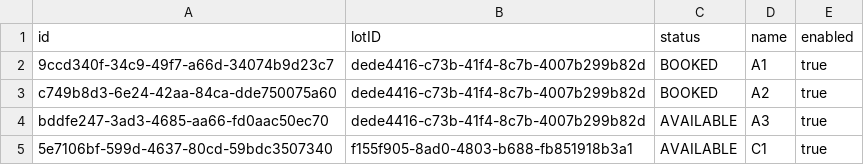
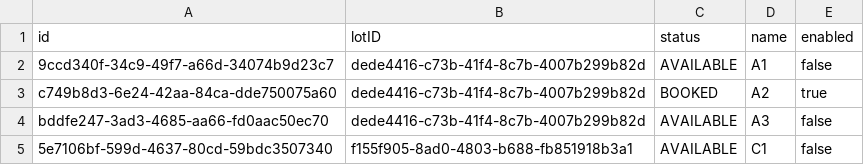
Before and after one commit to f-perna/yorku-parking, a CSV file: data/parkingSpaces.csv, drawn as a sheet.

```diff
--- a/data/parkingSpaces.csv
+++ b/data/parkingSpaces.csv
@@ -1,5 +1,5 @@
 id,lotID,status,name,enabled
-9ccd340f-34c9-49f7-a66d-34074b9d23c7,dede4416-c73b-41f4-8c7b-4007b299b82d,BOOKED,A1,true
+9ccd340f-34c9-49f7-a66d-34074b9d23c7,dede4416-c73b-41f4-8c7b-4007b299b82d,AVAILABLE,A1,false
 c749b8d3-6e24-42aa-84ca-dde750075a60,dede4416-c73b-41f4-8c7b-4007b299b82d,BOOKED,A2,true
-bddfe247-3ad3-4685-aa66-fd0aac50ec70,dede4416-c73b-41f4-8c7b-4007b299b82d,AVAILABLE,A3,true
-5e7106bf-599d-4637-80cd-59bdc3507340,f155f905-8ad0-4803-b688-fb851918b3a1,AVAILABLE,C1,true
+bddfe247-3ad3-4685-aa66-fd0aac50ec70,dede4416-c73b-41f4-8c7b-4007b299b82d,AVAILABLE,A3,false
+5e7106bf-599d-4637-80cd-59bdc3507340,f155f905-8ad0-4803-b688-fb851918b3a1,AVAILABLE,C1,false
```
Also changed, not shown: data/bookings.csv, data/clients.csv, 24 other files.
